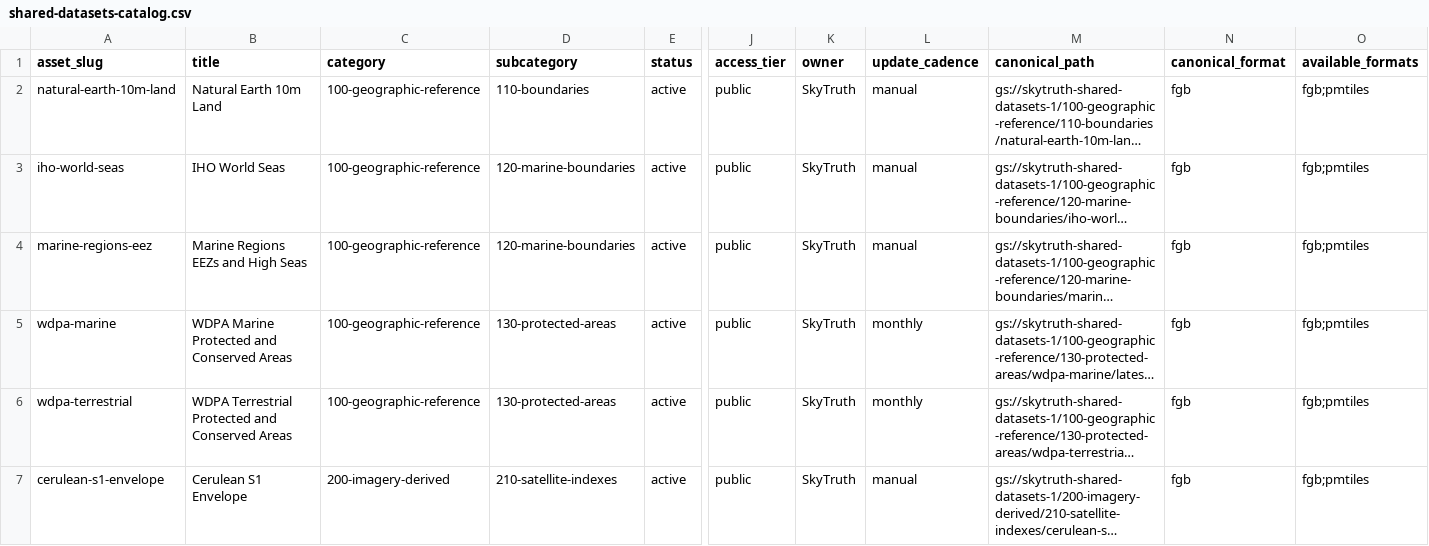
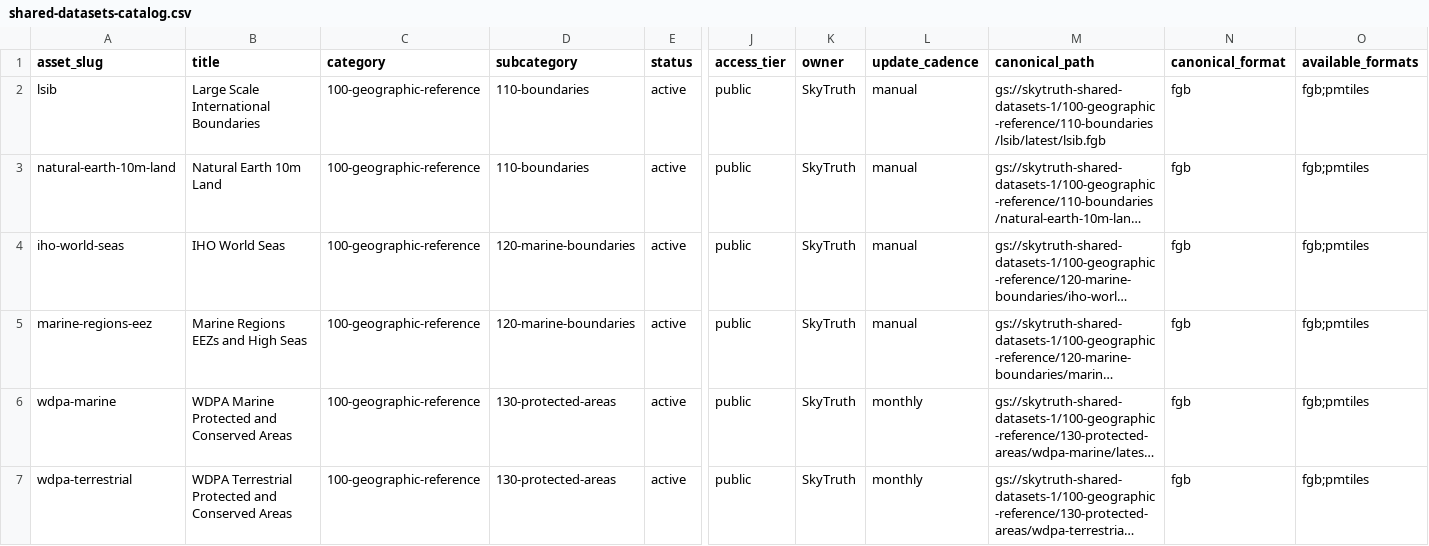
Before and after one commit to SkyTruth/shared-datasets-1, a CSV file: catalog/shared-datasets-catalog.csv, drawn as a sheet; only a part is shown, gaps mark what is left out; the shorter side is filled out with more unchanged rows; long unchanged cells end in …; rows hold the shown columns only; the diff names each change by its address in the sheet, - before the commit and + after, or states it on an @@ line.

Commit message:
Add LSIB shared dataset proposal (#102)

```diff
--- a/catalog/shared-datasets-catalog.csv
+++ b/catalog/shared-datasets-catalog.csv
+row 2: lsib | Large Scale International Boundaries | 100-geographic-reference | 110-boundaries | active | public | SkyTruth | manual | gs://skytruth-shared-datasets-1/100-geographic-reference/110-boundaries/lsib/latest/lsib.fgb | fgb | fgb;pmtiles
```
Also changed, not shown: 2 other files.
